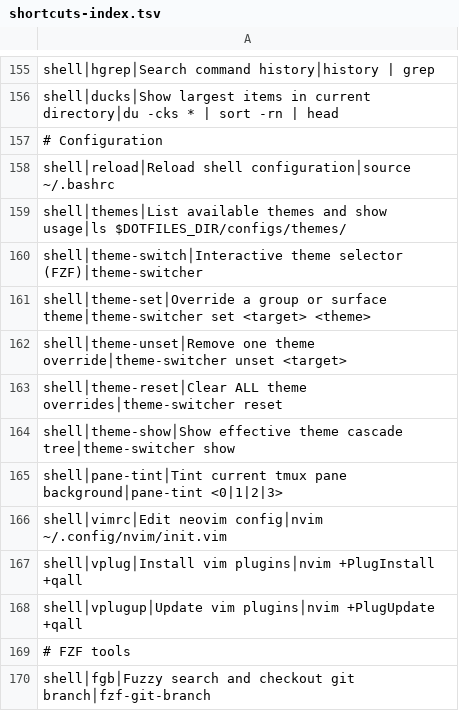
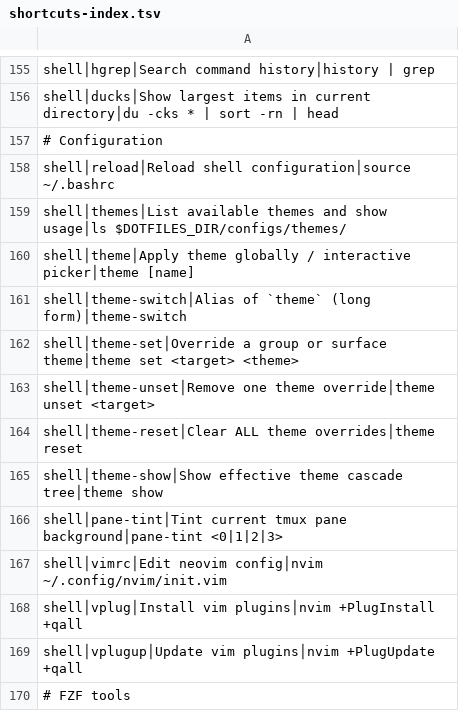
Before and after one commit to tafk7/dotfiles, a TSV file: shell/shortcuts-index.tsv, drawn as a sheet; only a part is shown, gaps mark what is left out; the shorter side is filled out with more unchanged rows.

```diff
--- a/shell/shortcuts-index.tsv
+++ b/shell/shortcuts-index.tsv
@@ -159,7 +159,8 @@ shell│reload│Reload shell configuration│source ~/.bashrc
 shell│themes│List available themes and show usage│ls $DOTFILES_DIR/configs/themes/
-shell│theme-switch│Interactive theme selector (FZF)│theme-switcher
-shell│theme-set│Override a group or surface theme│theme-switcher set <target> <theme>
-shell│theme-unset│Remove one theme override│theme-switcher unset <target>
-shell│theme-reset│Clear ALL theme overrides│theme-switcher reset
-shell│theme-show│Show effective theme cascade tree│theme-switcher show
+shell│theme│Apply theme globally / interactive picker│theme [name]
+shell│theme-switch│Alias of `theme` (long form)│theme-switch
+shell│theme-set│Override a group or surface theme│theme set <target> <theme>
+shell│theme-unset│Remove one theme override│theme unset <target>
+shell│theme-reset│Clear ALL theme overrides│theme reset
+shell│theme-show│Show effective theme cascade tree│theme show
 shell│pane-tint│Tint current tmux pane background│pane-tint <0|1|2|3>
```
Also changed, not shown: 1 other file.
